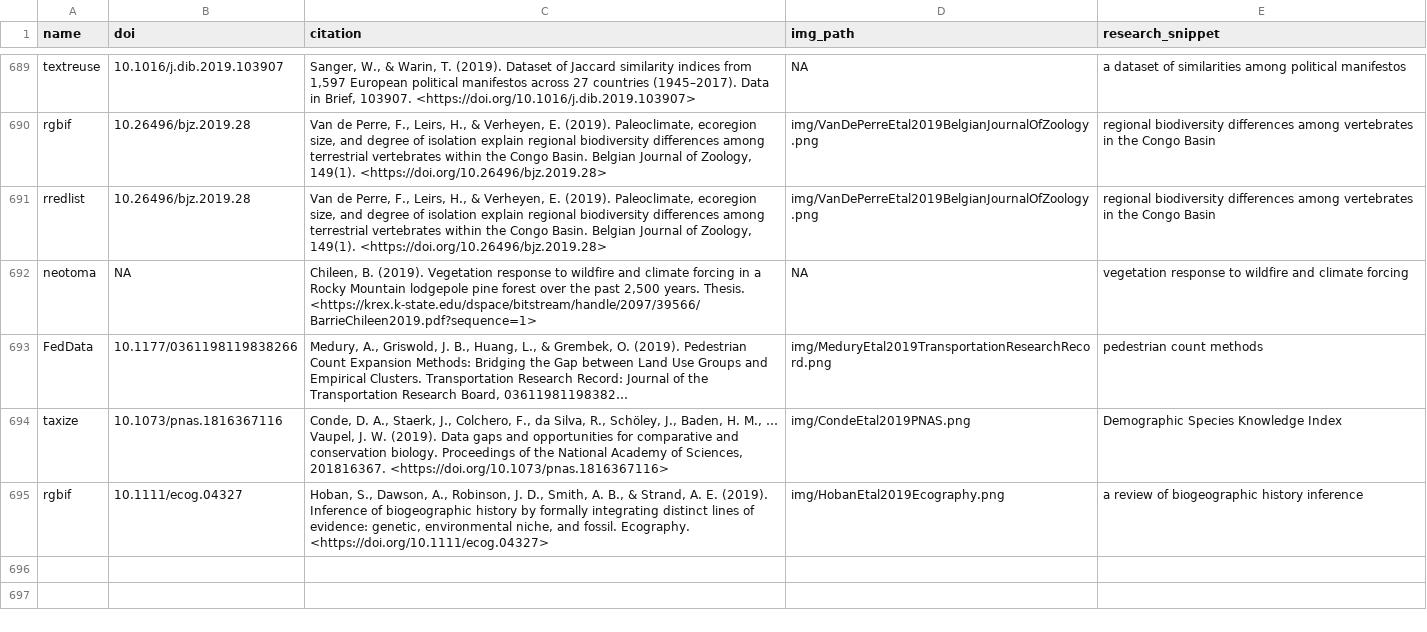
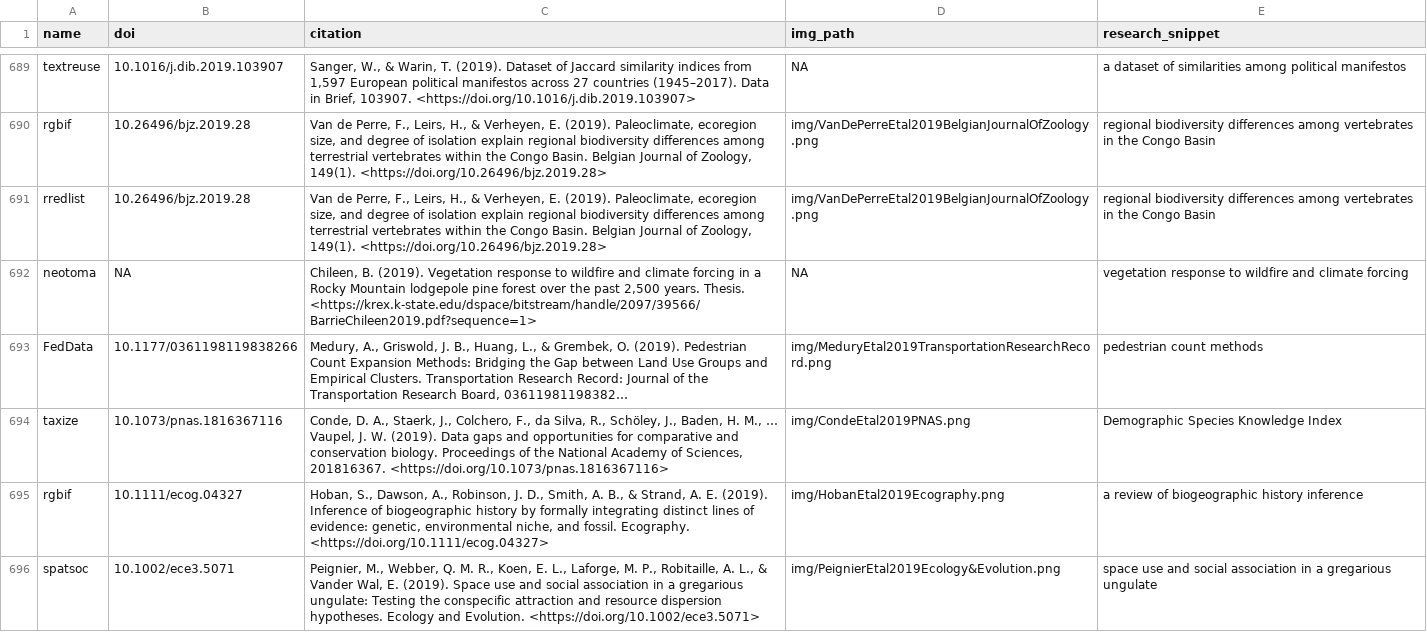
Before and after one commit to ropensci-org/ropensci_citations, a TSV file: citations.tsv, drawn as a sheet; only a part is shown, gaps mark what is left out; long unchanged cells end in ….

Commit message:
spatsoc citation

```diff
--- a/citations.tsv
+++ b/citations.tsv
@@ -695 +695,2 @@ taxize	10.1073/pnas.1816367116	Conde, D. A., Staerk, J., Colchero, F., da Silva,
 rgbif	10.1111/ecog.04327	Hoban, S., Dawson, A., Robinson, J. D., Smith, A. B., & Strand, A. E. (2019). Inference of biogeographic history by formally integrating distinct lines of evidence: genetic, environmental niche, and fossil. Ecography. <https://doi.org/10.1111/ecog.04327>	img/HobanEtal2019Ecography.png	a review of biogeographic history inference
+spatsoc	10.1002/ece3.5071	Peignier, M., Webber, Q. M. R., Koen, E. L., Laforge, M. P., Robitaille, A. L., & Vander Wal, E. (2019). Space use and social association in a gregarious ungulate: Testing the conspecific attraction and resource dispersion hypotheses. Ecology and Evolution. <https://doi.org/10.1002/ece3.5071>	img/PeignierEtal2019Ecology&Evolution.png	space use and social association in a gregarious ungulate
```
Also changed, not shown: 1 other file.
